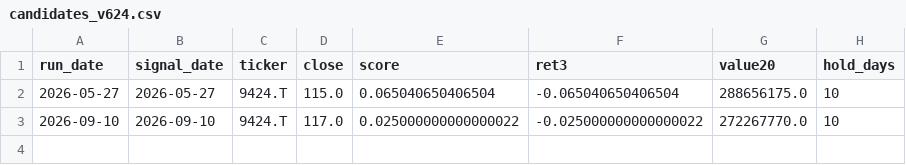
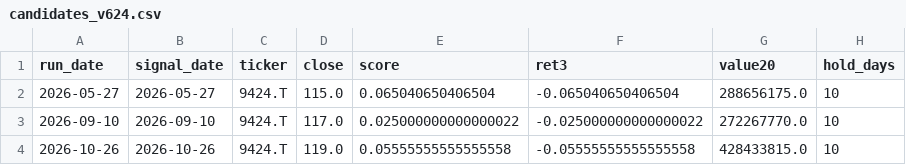
Before and after one commit to pengin01/stock-trading-system, a CSV file: candidates_v624.csv, drawn as a sheet; the diff names each change by its address in the sheet, - before the commit and + after, or states it on an @@ line.

```diff
--- a/candidates_v624.csv
+++ b/candidates_v624.csv
+row 4: 2026-10-26 | 2026-10-26 | 9424.T | 119.0 | 0.05555555555555558 | -0.05555555555555558 | 428433815.0 | 10
```
Also changed, not shown: equity_v624.csv, 2 other files.
